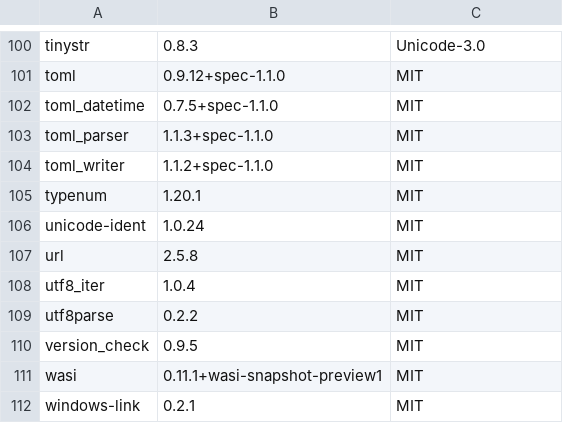
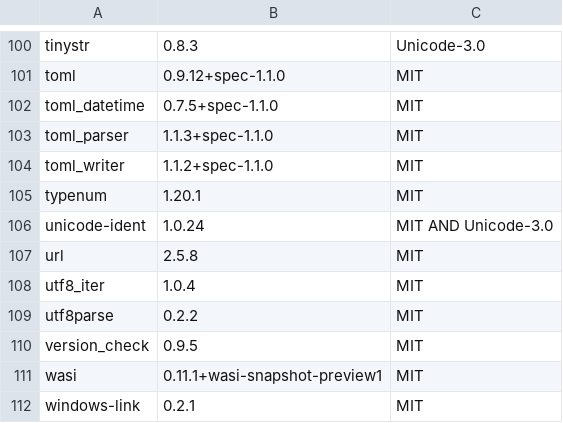
Before and after one commit to coolplayagent/into-markdown, a TSV file: third_party/licenses/rust-lock.tsv, drawn as a sheet; only a part is shown, gaps mark what is left out.

Commit message:
Make license audit fail closed

```diff
--- a/third_party/licenses/rust-lock.tsv
+++ b/third_party/licenses/rust-lock.tsv
@@ -105,3 +105,3 @@ toml_writer	1.1.2+spec-1.1.0	MIT
 typenum	1.20.1	MIT
-unicode-ident	1.0.24	MIT
+unicode-ident	1.0.24	MIT AND Unicode-3.0
 url	2.5.8	MIT
```
Also changed, not shown: 9 other files.
